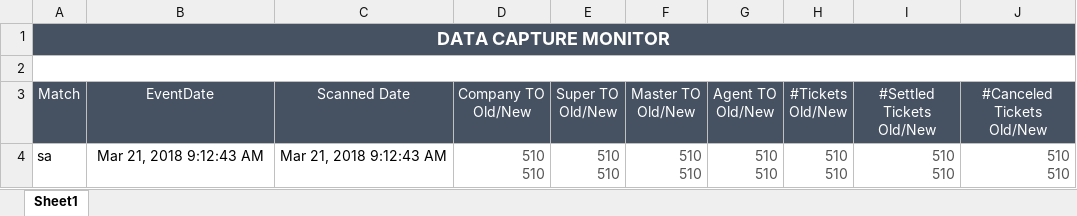
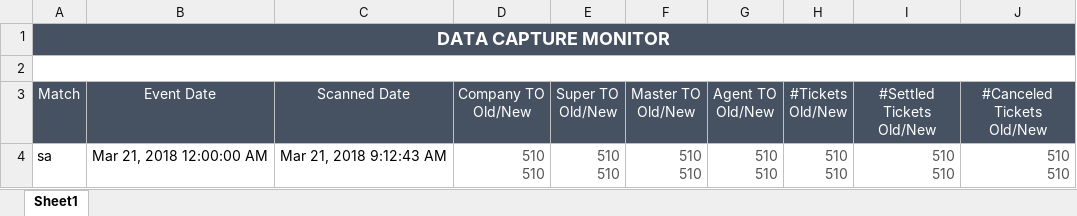
Before and after one commit to starixvn/spu_FraudSensor, an Excel workbook: Fanex.NAP.FS.Websites/App_Data/Excel Template/DailyDataCapture/template.xlsx, sheet Sheet1, drawn as a sheet; values as stored, in another font and other column widths than the file's, no borders; the diff names each change by its address in the sheet, - before the commit and + after, or states it on an @@ line.

```diff
--- a/Fanex.NAP.FS.Websites/App_Data/Excel Template/DailyDataCapture/template.xlsx (sheet Sheet1)
+++ b/Fanex.NAP.FS.Websites/App_Data/Excel Template/DailyDataCapture/template.xlsx (sheet Sheet1)
-B3: EventDate
+B3: Event Date
-B4: Mar 21, 2018 9:12:43 AM
+B4: Mar 21, 2018 12:00:00 AM
```
Also changed, not shown: Fanex.NAP.FS.Websites/App_Data/Excel Template/Scanned Office IP/template.xlsx, 9 other files.
